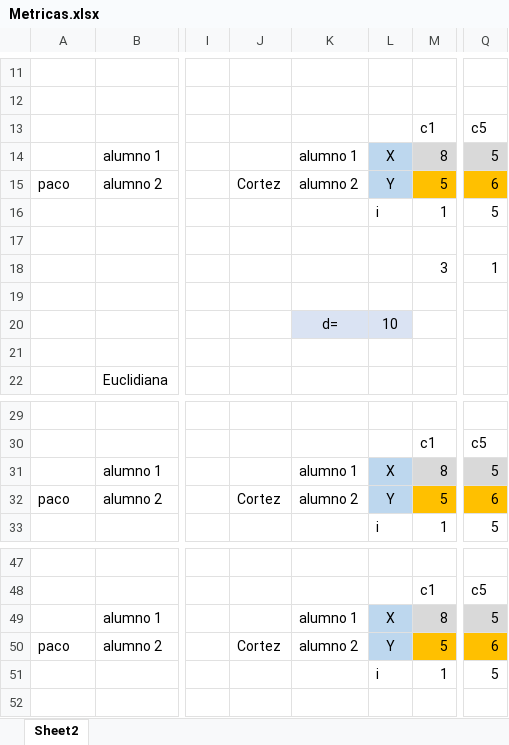
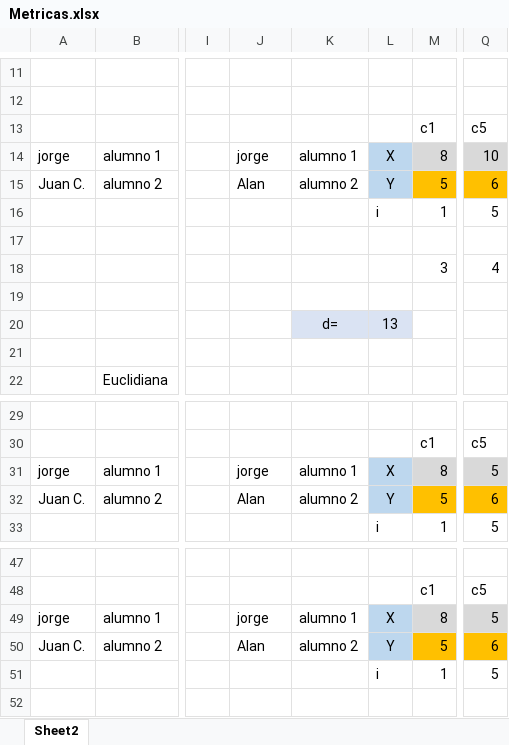
Before and after one commit to ahgarciar/PIP_UNIDAD_2_2021_3, an Excel workbook: MetricasSimilitud/Metricas.xlsx, sheet Sheet2, drawn as a sheet; only a part is shown, gaps mark what is left out; values as stored, in another font and other column widths than the file's, no borders; charts and pictures not drawn; the diff names each change by its address in the sheet, - before the commit and + after, or states it on an @@ line.

```diff
--- a/MetricasSimilitud/Metricas.xlsx (sheet Sheet2)
+++ b/MetricasSimilitud/Metricas.xlsx (sheet Sheet2)
-A14: (empty)
+A14: jorge
-J14: (empty)
+J14: jorge
-Q14: 5
+Q14: 10
-A15: paco
+A15: Juan C.
-J15: Cortez
+J15: Alan
-Q18: 1
+Q18: 4
-L20: 10
+L20: 13
-A31: (empty)
+A31: jorge
-J31: (empty)
+J31: jorge
-A32: paco
+A32: Juan C.
-J32: Cortez
+J32: Alan
-A49: (empty)
+A49: jorge
-J49: (empty)
+J49: jorge
-A50: paco
+A50: Juan C.
-J50: Cortez
+J50: Alan
```
Also changed, not shown: 2 other files.
